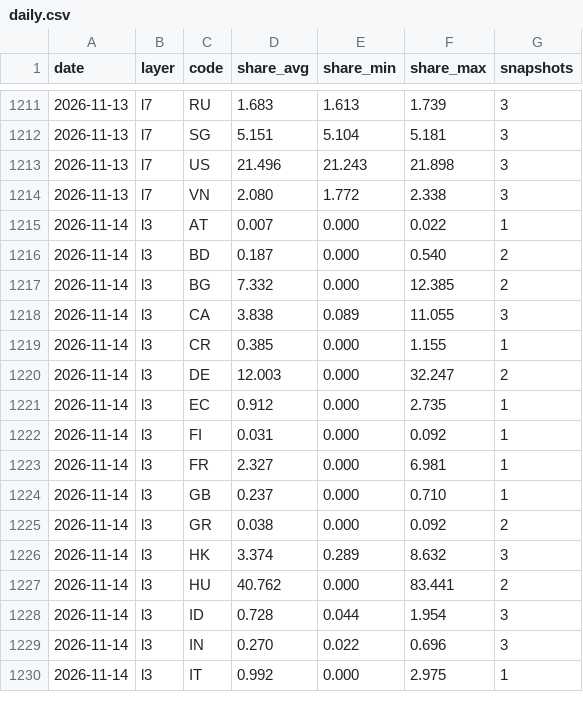
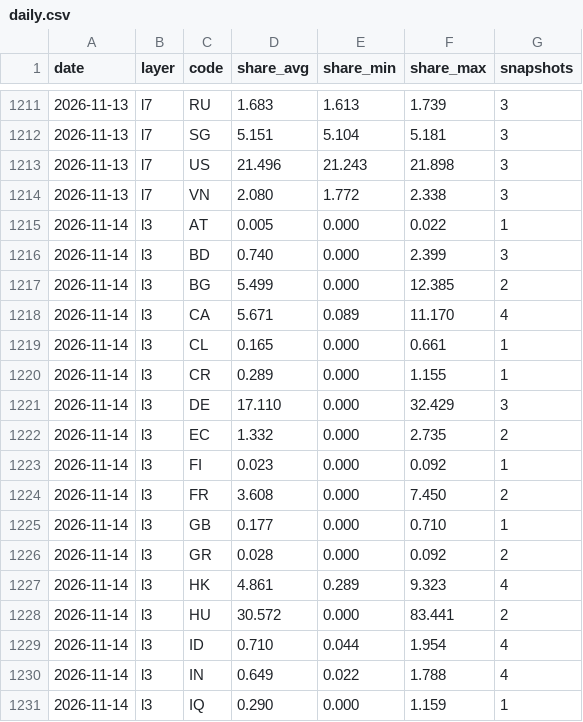
Before and after one commit to kiyo0630-cpu/compass-, a CSV file: attack-map/data/history/daily.csv, drawn as a sheet; only a part is shown, gaps mark what is left out; the diff covers the shown part only.

```diff
--- a/attack-map/data/history/daily.csv
+++ b/attack-map/data/history/daily.csv
@@ -1214,17 +1214,18 @@ date,layer,code,share_avg,share_min,share_max,snapshots
 2026-11-13,l7,VN,2.080,1.772,2.338,3
-2026-11-14,l3,AT,0.007,0.000,0.022,1
-2026-11-14,l3,BD,0.187,0.000,0.540,2
-2026-11-14,l3,BG,7.332,0.000,12.385,2
-2026-11-14,l3,CA,3.838,0.089,11.055,3
-2026-11-14,l3,CR,0.385,0.000,1.155,1
-2026-11-14,l3,DE,12.003,0.000,32.247,2
-2026-11-14,l3,EC,0.912,0.000,2.735,1
-2026-11-14,l3,FI,0.031,0.000,0.092,1
-2026-11-14,l3,FR,2.327,0.000,6.981,1
-2026-11-14,l3,GB,0.237,0.000,0.710,1
-2026-11-14,l3,GR,0.038,0.000,0.092,2
-2026-11-14,l3,HK,3.374,0.289,8.632,3
-2026-11-14,l3,HU,40.762,0.000,83.441,2
-2026-11-14,l3,ID,0.728,0.044,1.954,3
-2026-11-14,l3,IN,0.270,0.022,0.696,3
-2026-11-14,l3,IT,0.992,0.000,2.975,1
+2026-11-14,l3,AT,0.005,0.000,0.022,1
+2026-11-14,l3,BD,0.740,0.000,2.399,3
+2026-11-14,l3,BG,5.499,0.000,12.385,2
+2026-11-14,l3,CA,5.671,0.089,11.170,4
+2026-11-14,l3,CL,0.165,0.000,0.661,1
+2026-11-14,l3,CR,0.289,0.000,1.155,1
+2026-11-14,l3,DE,17.110,0.000,32.429,3
+2026-11-14,l3,EC,1.332,0.000,2.735,2
+2026-11-14,l3,FI,0.023,0.000,0.092,1
+2026-11-14,l3,FR,3.608,0.000,7.450,2
+2026-11-14,l3,GB,0.177,0.000,0.710,1
+2026-11-14,l3,GR,0.028,0.000,0.092,2
+2026-11-14,l3,HK,4.861,0.289,9.323,4
+2026-11-14,l3,HU,30.572,0.000,83.441,2
+2026-11-14,l3,ID,0.710,0.044,1.954,4
+2026-11-14,l3,IN,0.649,0.022,1.788,4
+2026-11-14,l3,IQ,0.290,0.000,1.159,1
```
Also changed, not shown: 3 added rows and 81 edited cells elsewhere in this file, 4 other files.
